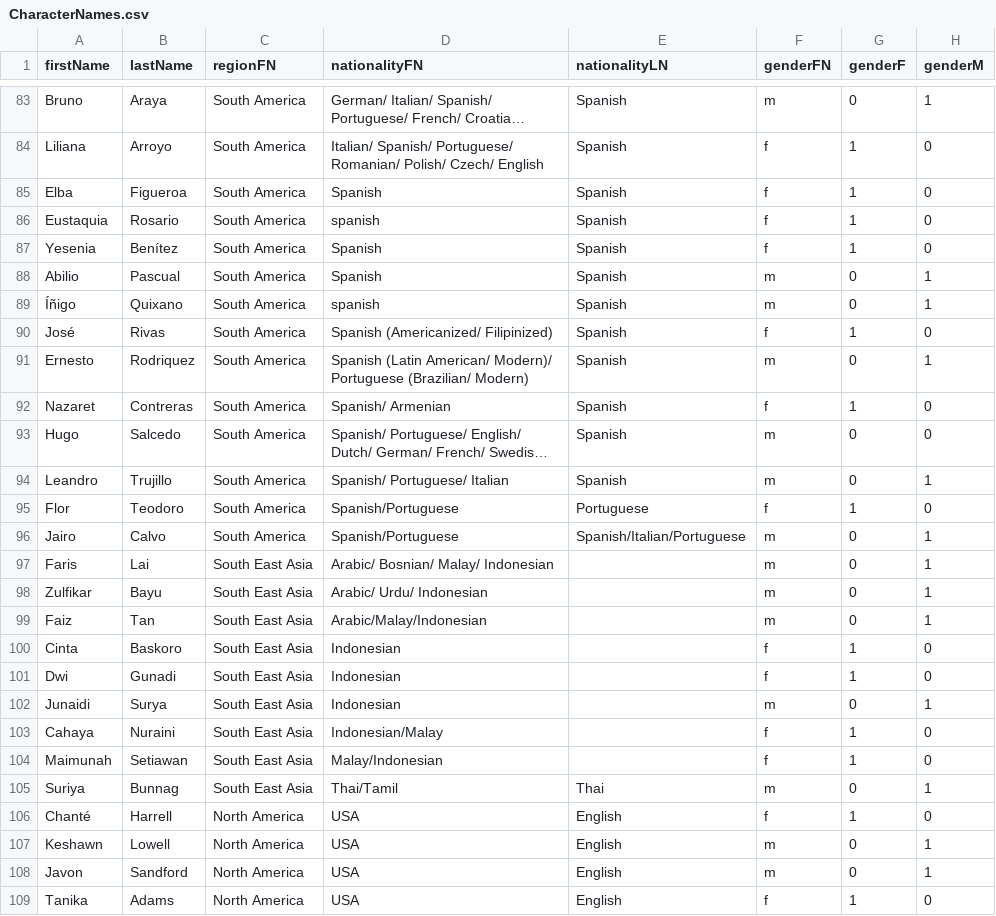
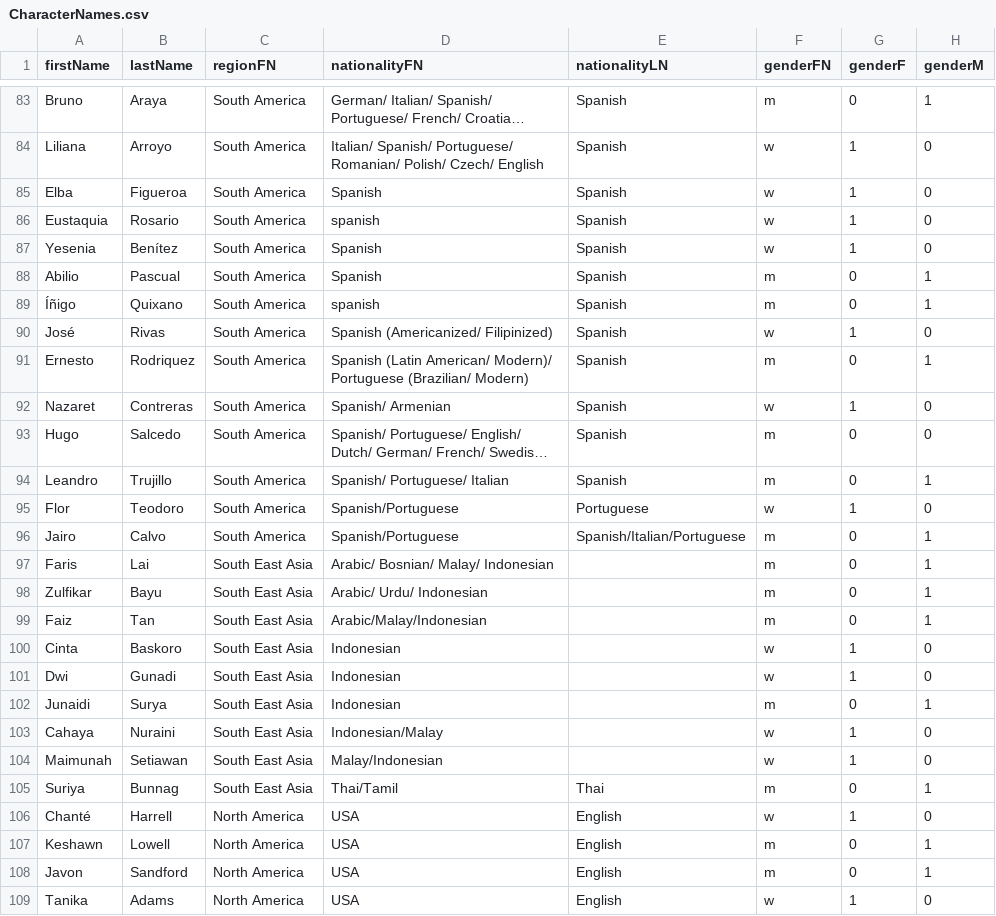
Before and after one commit to CoralCoveCreates/Chem-Game---Jellybean, a CSV file: Writing/CharacterNames.csv, drawn as a sheet; only a part is shown, gaps mark what is left out; long unchanged cells end in …; the diff covers the shown part only; the diff names each change by its address in the sheet, - before the commit and + after, or states it on an @@ line.

```diff
--- a/Writing/CharacterNames.csv
+++ b/Writing/CharacterNames.csv
-F84:F87 (genderFN): f
+F84:F87 (genderFN): w
-F90 (genderFN): f
+F90 (genderFN): w
-F92 (genderFN): f
+F92 (genderFN): w
-F95 (genderFN): f
+F95 (genderFN): w
-F100:F101 (genderFN): f
+F100:F101 (genderFN): w
-F103:F104 (genderFN): f
+F103:F104 (genderFN): w
-F106 (genderFN): f
+F106 (genderFN): w
-F109 (genderFN): f
+F109 (genderFN): w
```
Also changed, not shown: 41 edited cells elsewhere in this file, 5 other files.
